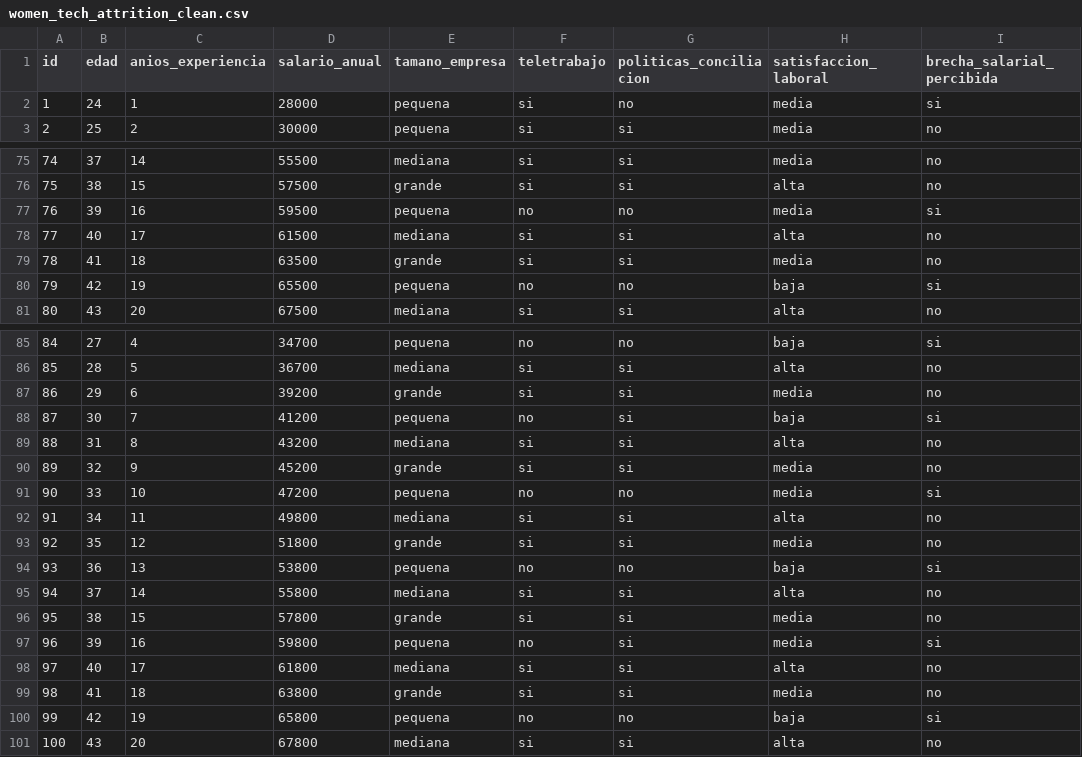
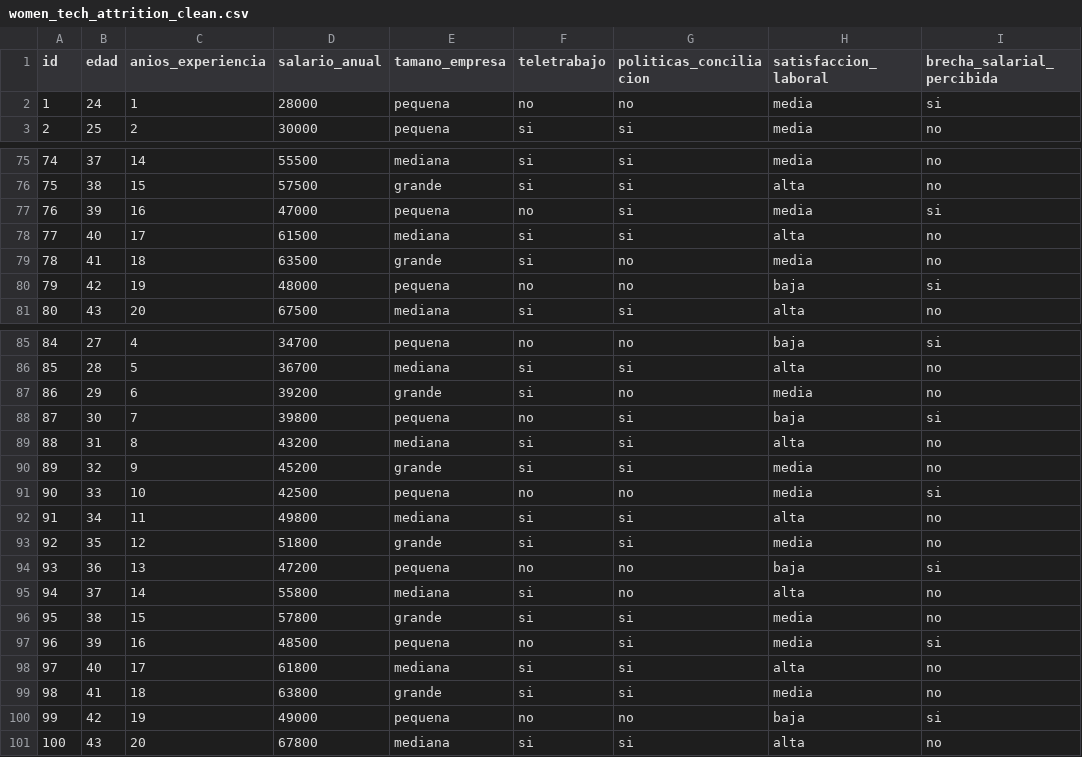
Before and after one commit to Raul-Gamero/Evaluador-de-Sesgo-y-Fuga-de-Talento-STEM, a CSV file: data/processed/women_tech_attrition_clean.csv, drawn as a sheet; only a part is shown, gaps mark what is left out; the diff covers the shown part only; the diff names each change by its address in the sheet, - before the commit and + after, or states it on an @@ line.

```diff
--- a/data/processed/women_tech_attrition_clean.csv
+++ b/data/processed/women_tech_attrition_clean.csv
-F2 (teletrabajo): si
+F2 (teletrabajo): no
-D77 (salario_anual): 59500
+D77 (salario_anual): 47000
-G77 (politicas_conciliacion): no
+G77 (politicas_conciliacion): si
-G79 (politicas_conciliacion): si
+G79 (politicas_conciliacion): no
-D80 (salario_anual): 65500
+D80 (salario_anual): 48000
-G87 (politicas_conciliacion): si
+G87 (politicas_conciliacion): no
-D88 (salario_anual): 41200
+D88 (salario_anual): 39800
-D91 (salario_anual): 47200
+D91 (salario_anual): 42500
-D94 (salario_anual): 53800
+D94 (salario_anual): 47200
-G95 (politicas_conciliacion): si
+G95 (politicas_conciliacion): no
-D97 (salario_anual): 59800
+D97 (salario_anual): 48500
-D100 (salario_anual): 65800
+D100 (salario_anual): 49000
```
Also changed, not shown: 28 edited cells elsewhere in this file, data/raw/women_tech_attrition_clean.csv, 2 other files.
